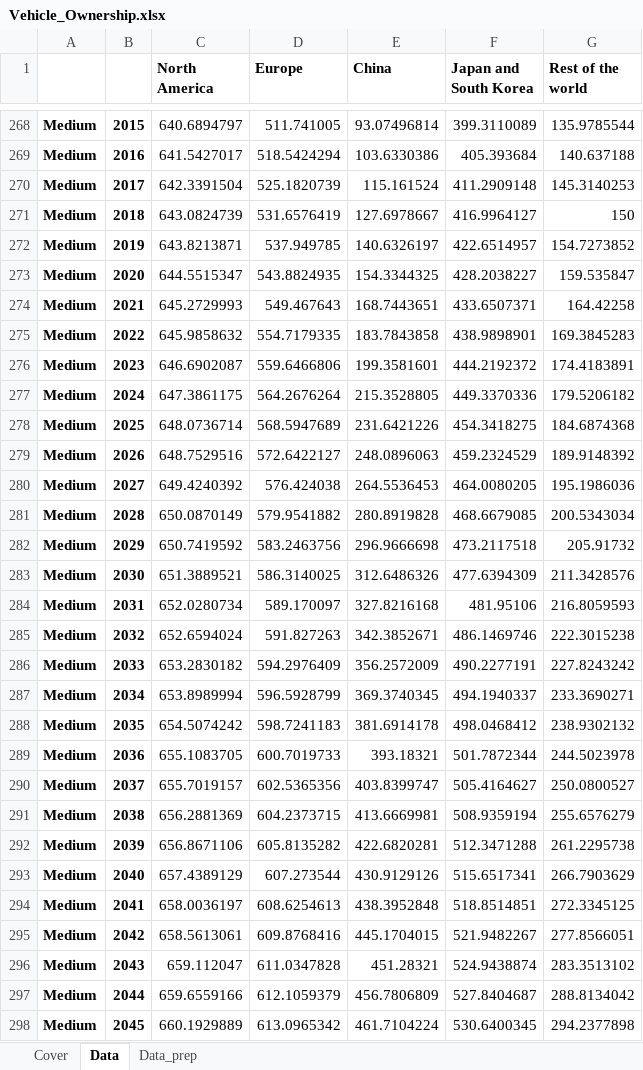
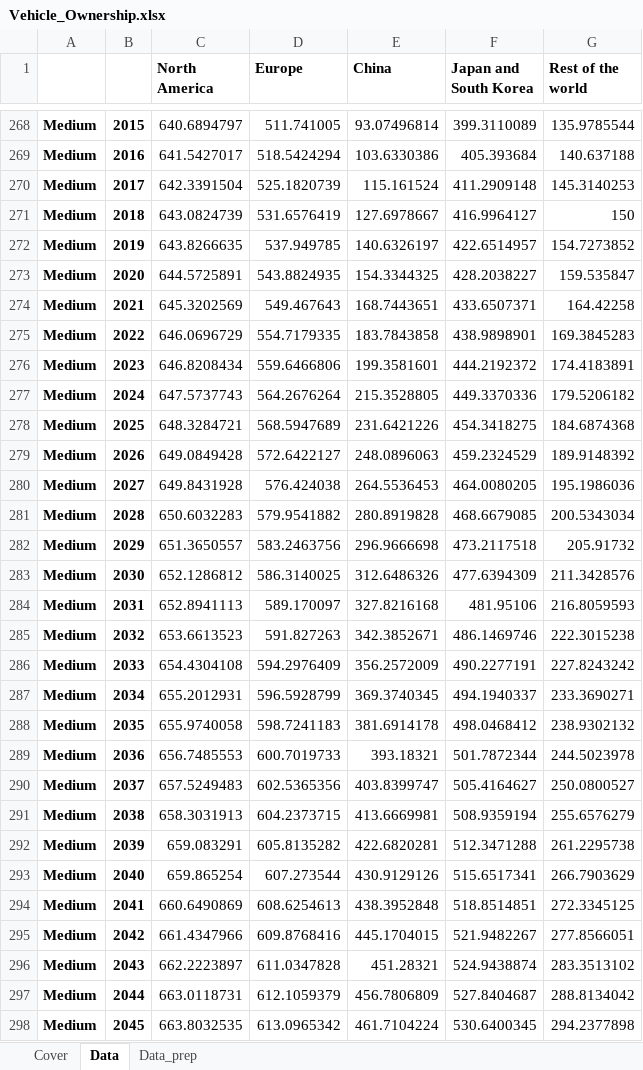
Before and after one commit to romainbilly/Dynamic-MFA-Al-in-Passenger-Cars, an Excel workbook: data/Vehicle_Ownership.xlsx, sheet Data, drawn as a sheet; only a part is shown, gaps mark what is left out; values as stored, in another font and other column widths than the file's, no borders; the diff covers the shown part only; the diff names each change by its address in the sheet, - before the commit and + after, or states it on an @@ line.

```diff
--- a/data/Vehicle_Ownership.xlsx (sheet Data)
+++ b/data/Vehicle_Ownership.xlsx (sheet Data)
-C272 (North America): 643.8213871
+C272 (North America): 643.8266635
-C273 (North America): 644.5515347
+C273 (North America): 644.5725891
-C274 (North America): 645.2729993
+C274 (North America): 645.3202569
-C275 (North America): 645.9858632
+C275 (North America): 646.0696729
-C276 (North America): 646.6902087
+C276 (North America): 646.8208434
-C277 (North America): 647.3861175
+C277 (North America): 647.5737743
-C278 (North America): 648.0736714
+C278 (North America): 648.3284721
-C279 (North America): 648.7529516
+C279 (North America): 649.0849428
-C280 (North America): 649.4240392
+C280 (North America): 649.8431928
-C281 (North America): 650.0870149
+C281 (North America): 650.6032283
-C282 (North America): 650.7419592
+C282 (North America): 651.3650557
-C283 (North America): 651.3889521
+C283 (North America): 652.1286812
-C284 (North America): 652.0280734
+C284 (North America): 652.8941113
-C285 (North America): 652.6594024
+C285 (North America): 653.6613523
-C286 (North America): 653.2830182
+C286 (North America): 654.4304108
-C287 (North America): 653.8989994
+C287 (North America): 655.2012931
-C288 (North America): 654.5074242
+C288 (North America): 655.9740058
-C289 (North America): 655.1083705
+C289 (North America): 656.7485553
-C290 (North America): 655.7019157
+C290 (North America): 657.5249483
-C291 (North America): 656.2881369
+C291 (North America): 658.3031913
-C292 (North America): 656.8671106
+C292 (North America): 659.083291
-C293 (North America): 657.4389129
+C293 (North America): 659.865254
-C294 (North America): 658.0036197
+C294 (North America): 660.6490869
-C295 (North America): 658.5613061
+C295 (North America): 661.4347966
-C296 (North America): 659.112047
+C296 (North America): 662.2223897
-C297 (North America): 659.6559166
+C297 (North America): 663.0118731
-C298 (North America): 660.1929889
+C298 (North America): 663.8032535
```
Also changed, not shown: 69 edited cells elsewhere in this sheet, formulas that keep their value, data/P_Type.xlsx, data/Segments.xlsx, 5 other files.
